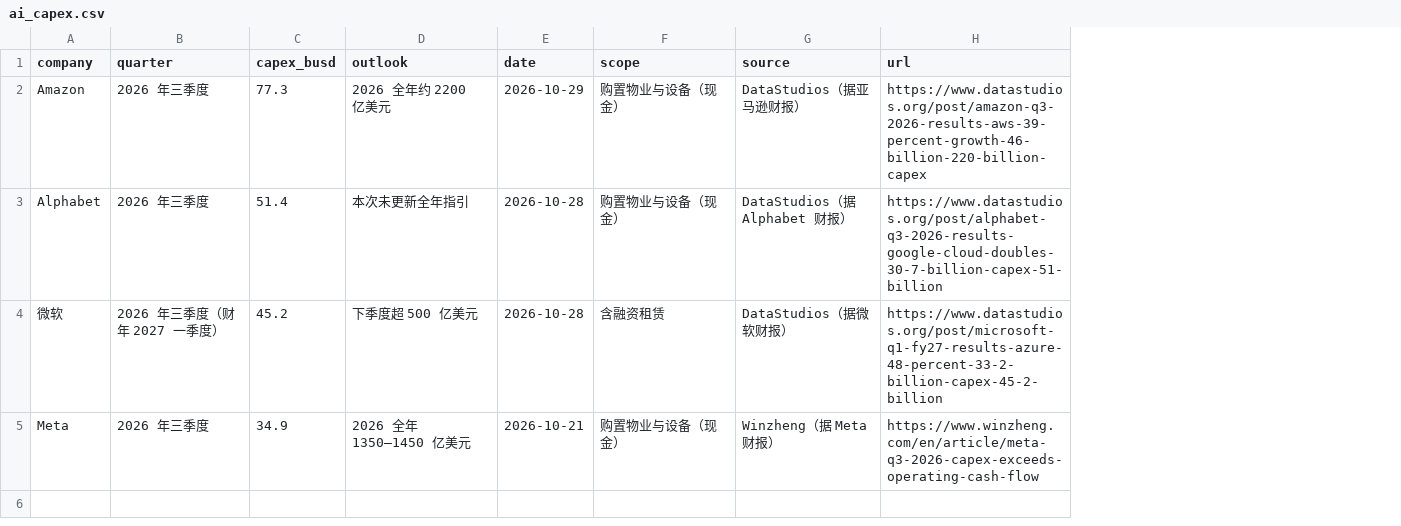
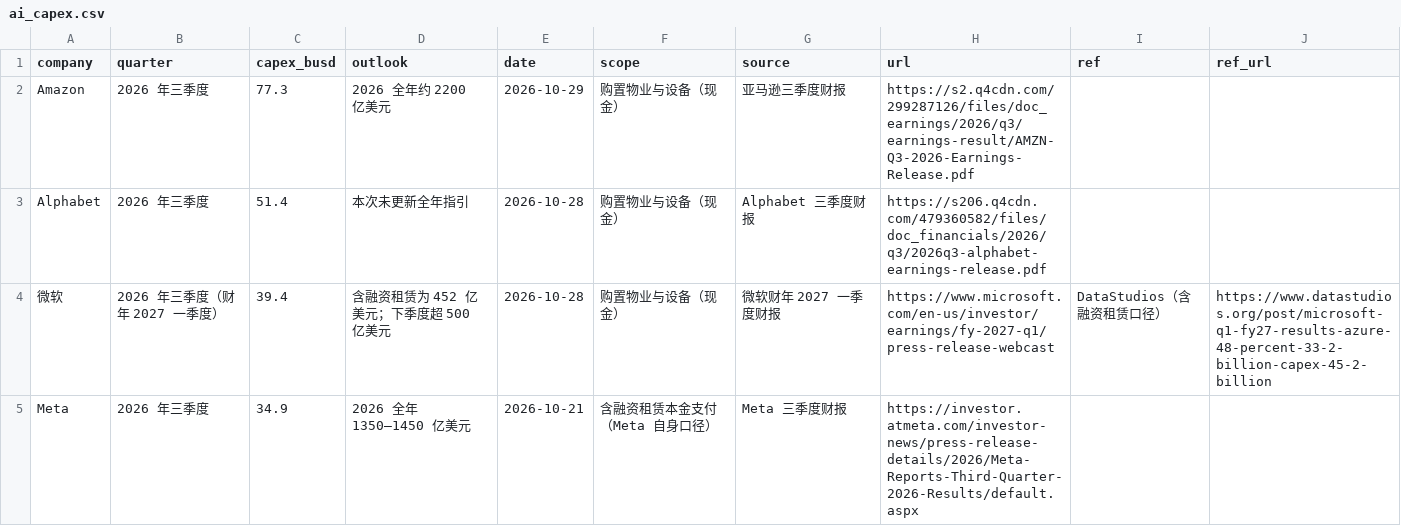
Before and after one commit to 99243537-sketch/GarmanAIDigi, a CSV file: data/ai_capex.csv, drawn as a sheet; the diff names each change by its address in the sheet, - before the commit and + after, or states it on an @@ line.

```diff
--- a/data/ai_capex.csv
+++ b/data/ai_capex.csv
+column I (ref), row 4: DataStudios（含融资租赁口径）
+column J (ref_url), row 4: https://www.datastudios.org/post/microsoft-q1-fy27-results-azure-48-percent-33-2-billion-capex-45-2-billion
-G2 (source): DataStudios（据亚马逊财报）
+G2 (source): 亚马逊三季度财报
-H2 (url): https://www.datastudios.org/post/amazon-q3-2026-results-aws-39-percent-growth-46-billion-220-billion-capex
+H2 (url): https://s2.q4cdn.com/299287126/files/doc_earnings/2026/q3/earnings-result/AMZN-Q3-2026-Earnings-Release.pdf
-G3 (source): DataStudios（据 Alphabet 财报）
+G3 (source): Alphabet 三季度财报
-H3 (url): https://www.datastudios.org/post/alphabet-q3-2026-results-google-cloud-doubles-30-7-billion-capex-51-billion
+H3 (url): https://s206.q4cdn.com/479360582/files/doc_financials/2026/q3/2026q3-alphabet-earnings-release.pdf
-C4 (capex_busd): 45.2
+C4 (capex_busd): 39.4
-D4 (outlook): 下季度超 500 亿美元
+D4 (outlook): 含融资租赁为 452 亿美元；下季度超 500 亿美元
-F4 (scope): 含融资租赁
+F4 (scope): 购置物业与设备（现金）
-G4 (source): DataStudios（据微软财报）
+G4 (source): 微软财年 2027 一季度财报
-H4 (url): https://www.datastudios.org/post/microsoft-q1-fy27-results-azure-48-percent-33-2-billion-capex-45-2-billion
+H4 (url): https://www.microsoft.com/en-us/investor/earnings/fy-2027-q1/press-release-webcast
-F5 (scope): 购置物业与设备（现金）
+F5 (scope): 含融资租赁本金支付（Meta 自身口径）
-G5 (source): Winzheng（据 Meta 财报）
+G5 (source): Meta 三季度财报
-H5 (url): https://www.winzheng.com/en/article/meta-q3-2026-capex-exceeds-operating-cash-flow
+H5 (url): https://investor.atmeta.com/investor-news/press-release-details/2026/Meta-Reports-Third-Quarter-2026-Results/default.aspx
```
Also changed, not shown: data/ai_compute.csv, data/ai_funding.csv, 10 other files.
